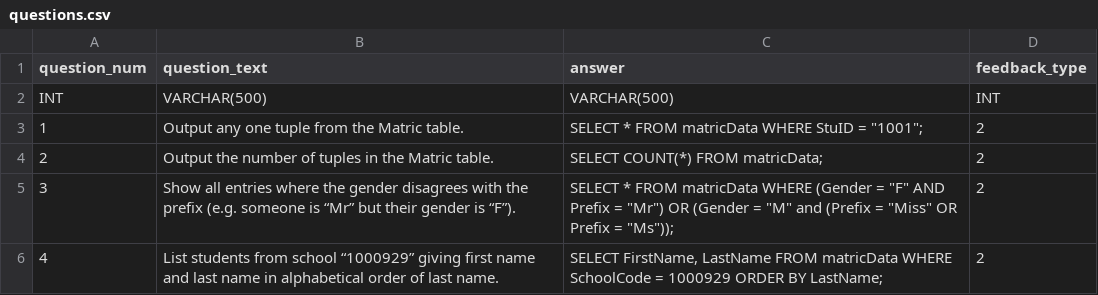
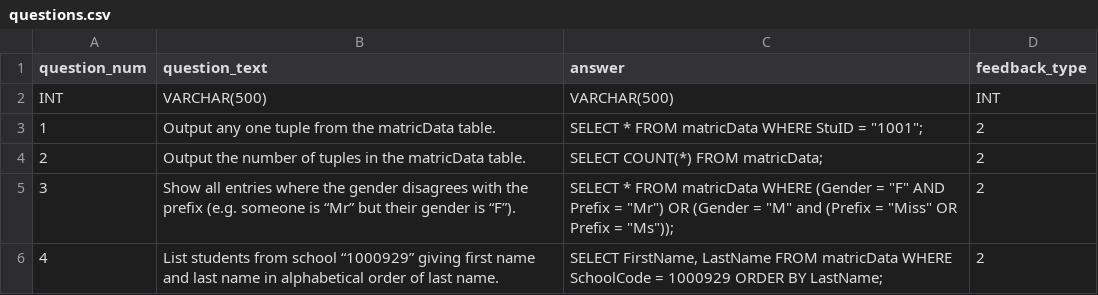
Before and after one commit to angus-mackenzie/SQLmark, a CSV file: questions.csv, drawn as a sheet.

```diff
--- a/questions.csv
+++ b/questions.csv
@@ -2,4 +2,4 @@ question_num|question_text|answer|feedback_type
 INT|VARCHAR(500)|VARCHAR(500)|INT
-1|Output any one tuple from the Matric table.|SELECT * FROM matricData WHERE StuID = "1001";|2
-2|Output the number of tuples in the Matric table.|SELECT COUNT(*) FROM matricData;|2
+1|Output any one tuple from the matricData table.|SELECT * FROM matricData WHERE StuID = "1001";|2
+2|Output the number of tuples in the matricData table.|SELECT COUNT(*) FROM matricData;|2
 3|Show all entries where the gender disagrees with the prefix (e.g. someone is “Mr” but their gender is “F”).|SELECT * FROM matricData WHERE (Gender = "F" AND Prefix = "Mr") OR (Gender = "M" and (Prefix = "Miss" OR Prefix = "Ms"));|2
```
Also changed, not shown: 1 other file.
